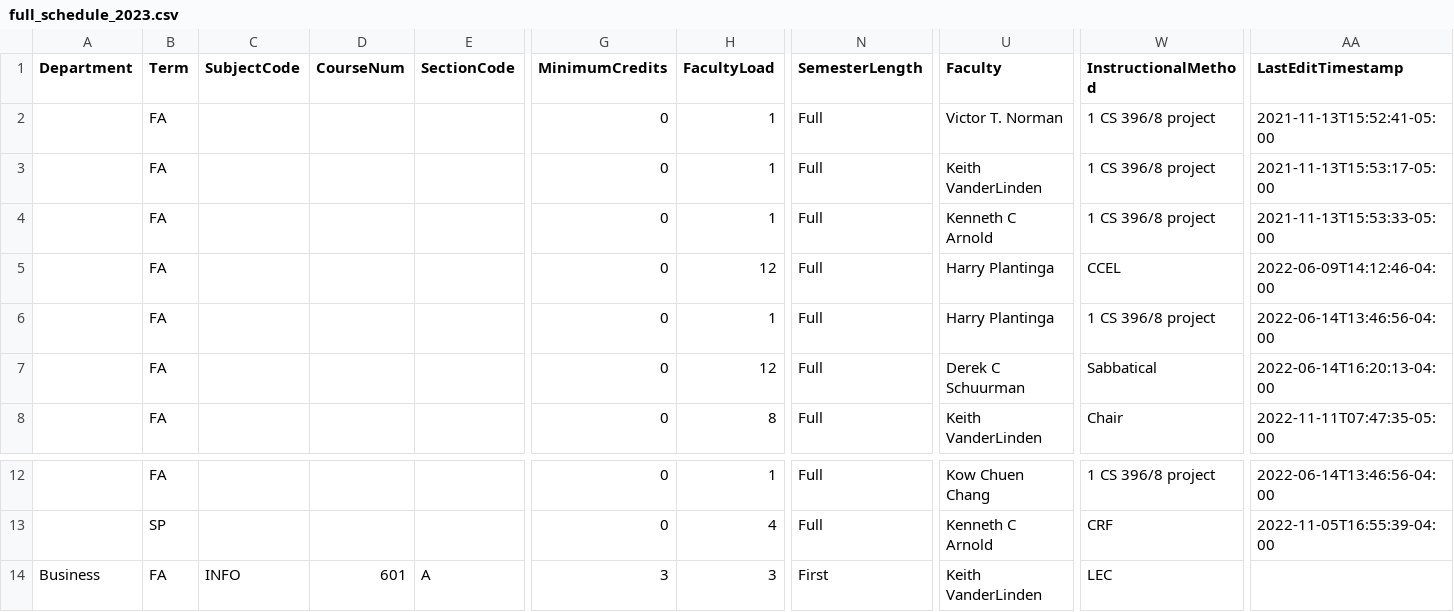
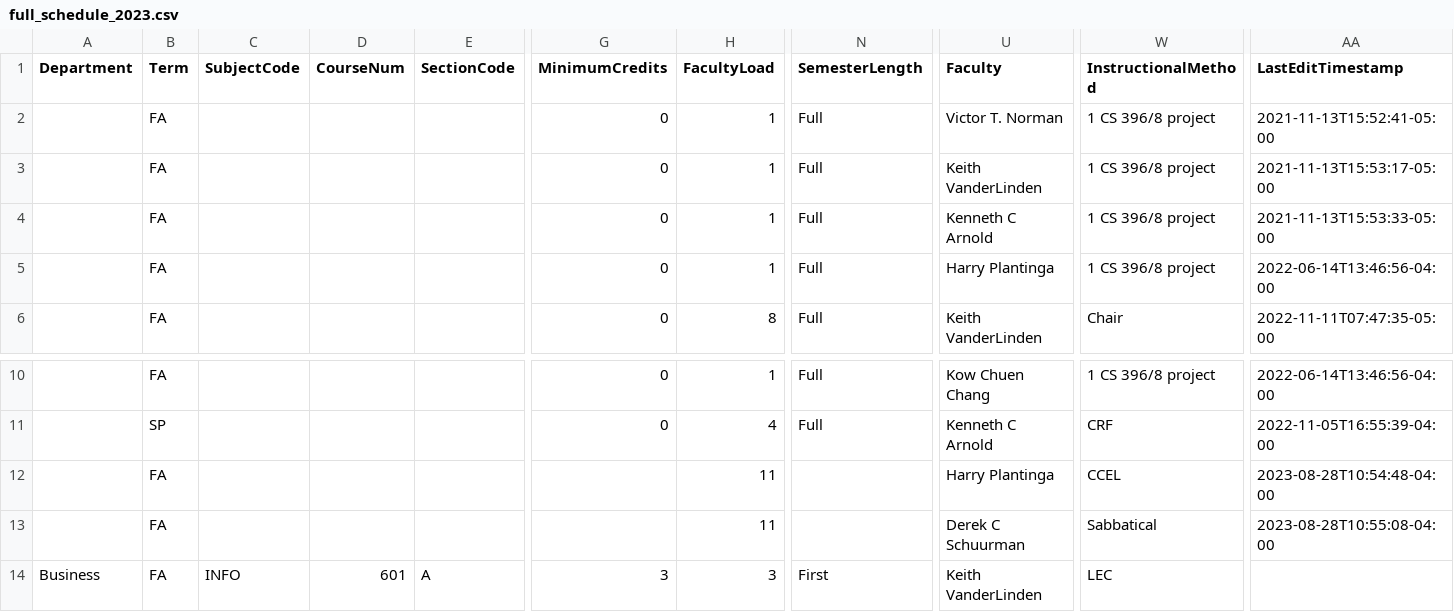
Before and after one commit to kvlinden/kvlinden.github.io, a CSV file: data/full_schedule_2023.csv, drawn as a sheet; only a part is shown, gaps mark what is left out; removed rows and columns are numbered as before the commit, all else as after; rows hold the shown columns only; the diff names each change by its address in the sheet, - before the commit and + after, or states it on an @@ line.

Commit message:
fixing load hours

```diff
--- a/data/full_schedule_2023.csv
+++ b/data/full_schedule_2023.csv
-row 5:  | FA |  |  |  | 0 | 12 | Full | Harry Plantinga | CCEL | 2022-06-09T14:12:46-04:00
-row 7:  | FA |  |  |  | 0 | 12 | Full | Derek C Schuurman | Sabbatical | 2022-06-14T16:20:13-04:00
+row 12:  | FA |  |  |  |  | 11 |  | Harry Plantinga | CCEL | 2023-08-28T10:54:48-04:00
+row 13:  | FA |  |  |  |  | 11 |  | Derek C Schuurman | Sabbatical | 2023-08-28T10:55:08-04:00
```
